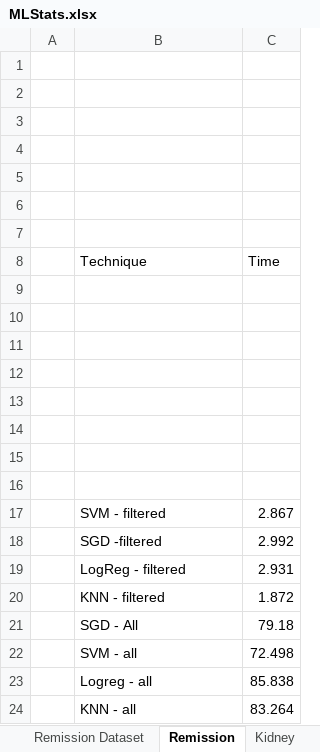
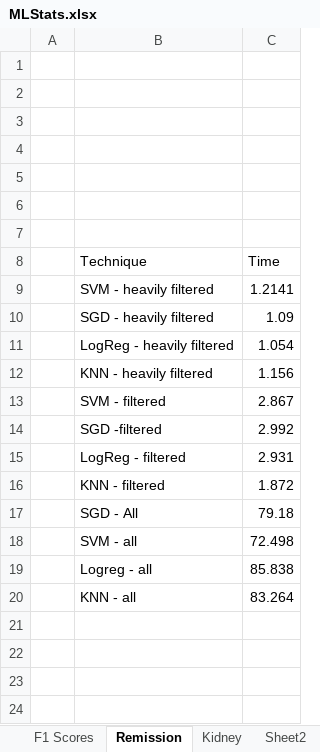
Before and after one commit to bcui19/CS221-Final-Project, an Excel workbook: MLStats.xlsx, sheet Remission, drawn as a sheet; values as stored, in another font and other column widths than the file's, no borders; charts and pictures not drawn; removed rows and columns are numbered as before the commit, all else as after; the diff names each change by its address in the sheet, - before the commit and + after, or states it on an @@ line.

```diff
--- a/MLStats.xlsx (sheet Remission)
+++ b/MLStats.xlsx (sheet Remission)
+sheet tab: F1 Scores
-row 9: (empty)
+row 9:  | SVM - heavily filtered | 1.2141
-row 10: (empty)
+row 10:  | SGD - heavily filtered | 1.09
-row 11: (empty)
+row 11:  | LogReg - heavily filtered | 1.054
-row 12: (empty)
+row 12:  | KNN - heavily filtered | 1.156
-row 13: (empty)
-row 14: (empty)
-row 15: (empty)
-row 16: (empty)
```
Also changed, not shown: sheet Sheet2, charts or pictures, 4 other files.
